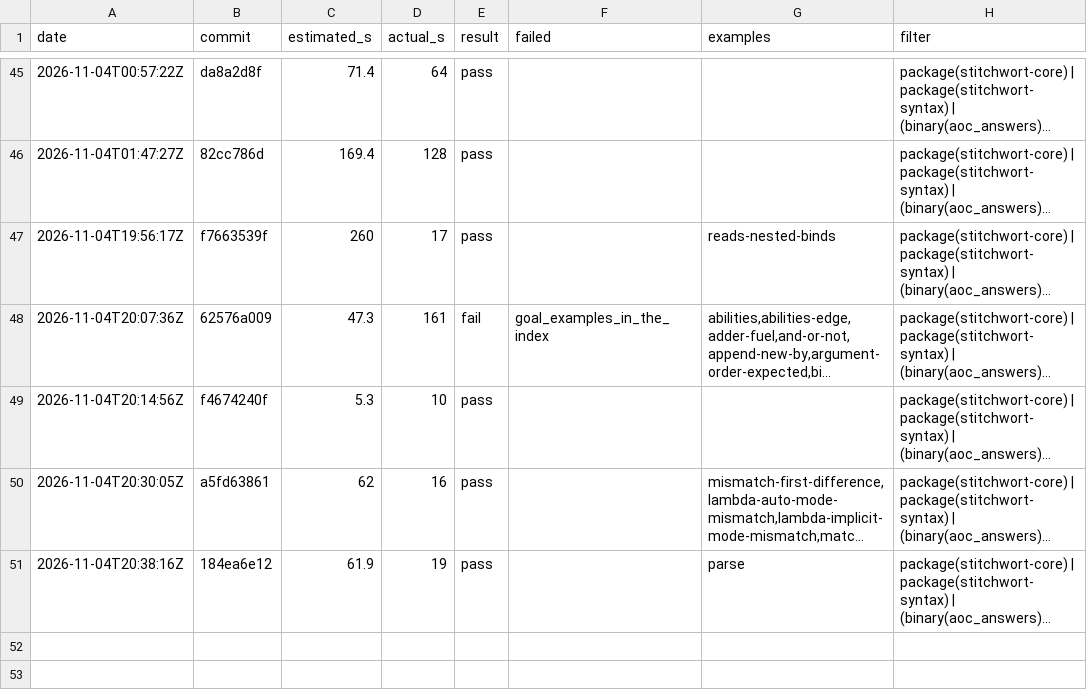
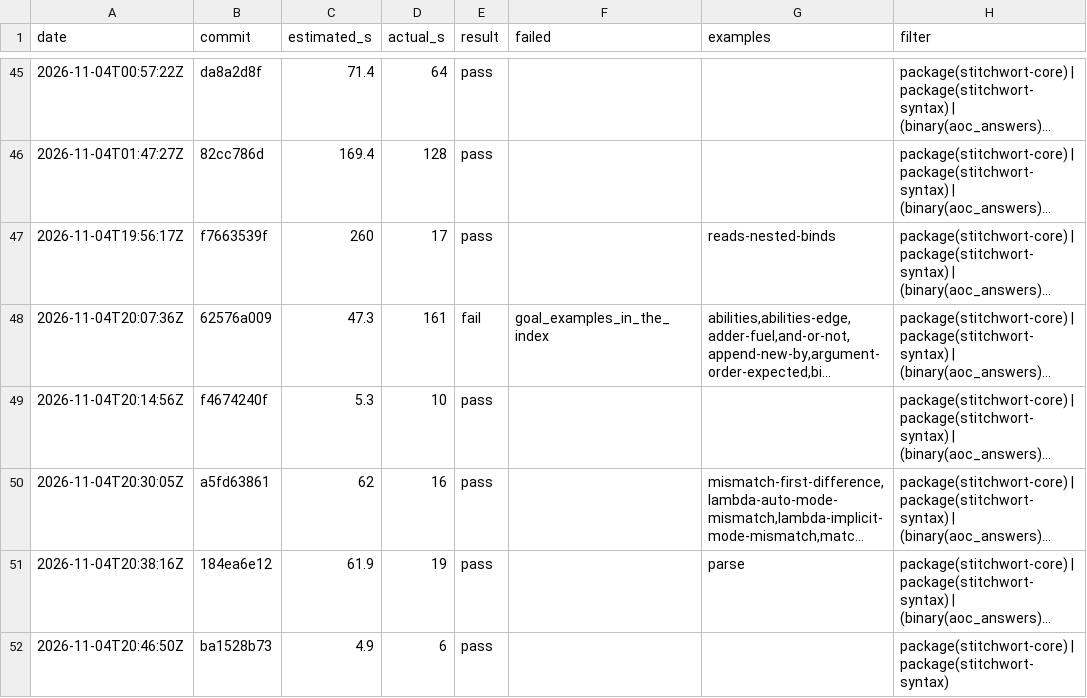
Before and after one commit to mdr/stitchwort, a TSV file: dev/selector-log.tsv, drawn as a sheet; only a part is shown, gaps mark what is left out; long unchanged cells end in …; the diff names each change by its address in the sheet, - before the commit and + after, or states it on an @@ line.

```diff
--- a/dev/selector-log.tsv
+++ b/dev/selector-log.tsv
+row 52: 2026-11-04T20:46:50Z | ba1528b73 | 4.9 | 6 | pass |  |  | package(stitchwort-core) | package(stitchwort-syntax)
```
